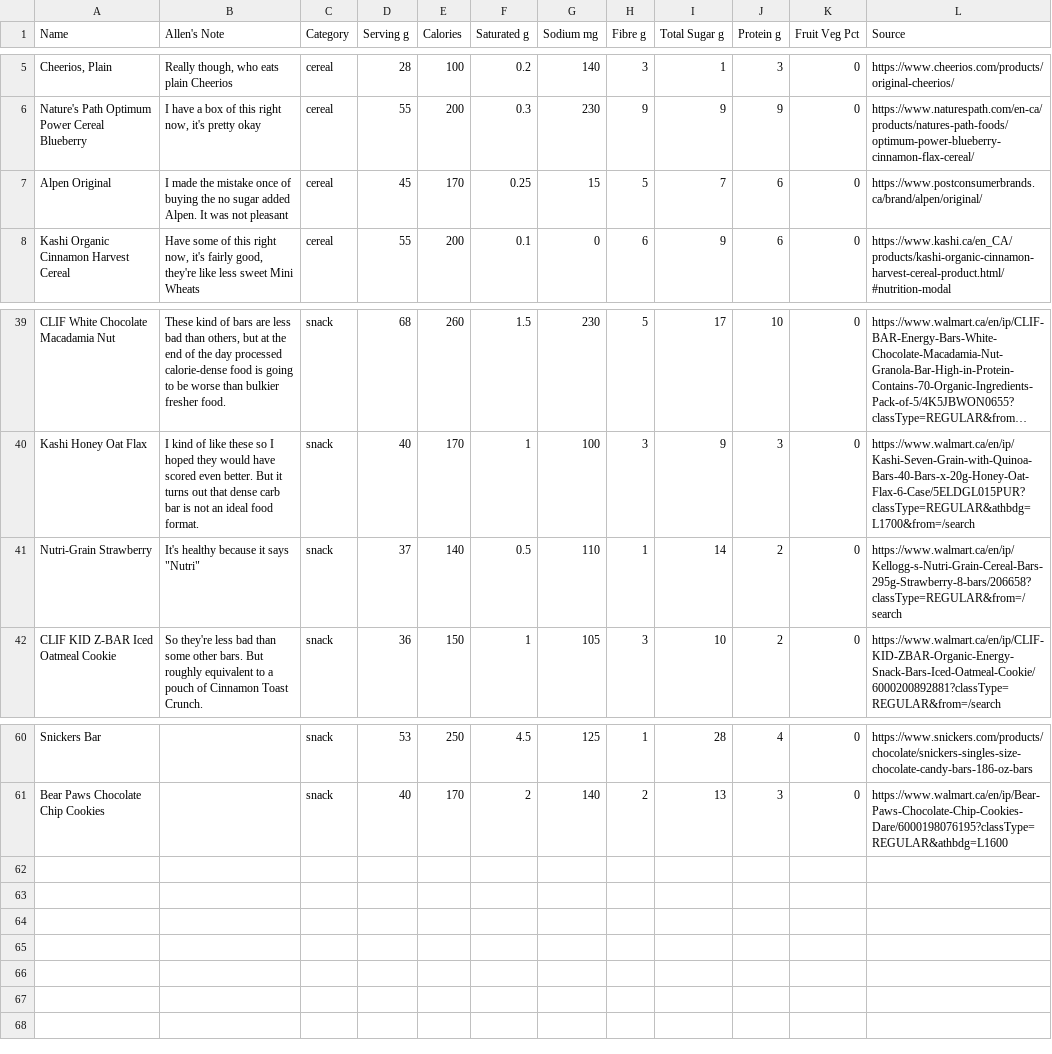
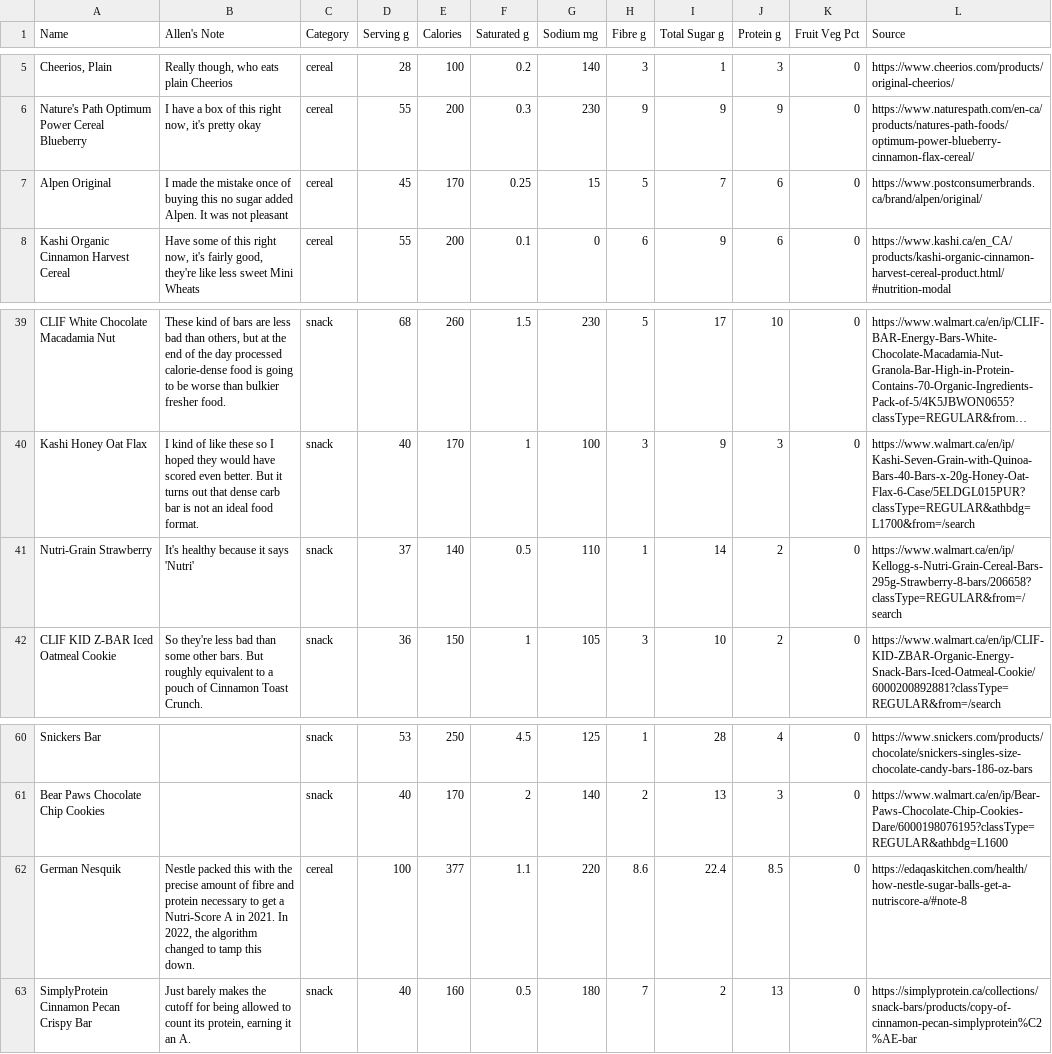
Before and after one commit to apike/nutri-score-calculator, a CSV file: static/snacks.csv, drawn as a sheet; only a part is shown, gaps mark what is left out; long unchanged cells end in …; the diff names each change by its address in the sheet, - before the commit and + after, or states it on an @@ line.

```diff
--- a/static/snacks.csv
+++ b/static/snacks.csv
-B7 (Allen's Note): …of buying the no sugar…
+B7 (Allen's Note): …of buying this no sugar…
-B41 (Allen's Note): It's healthy because it says "Nutri"
+B41 (Allen's Note): It's healthy because it says 'Nutri'
+row 62: German Nesquik | Nestle packed this with the precise amount of fibre and protein necessary to get a Nutri-Score A in 2021. In 2022, the algorithm changed to tamp this down. | cereal | 100 | 377 | 1.1 | 220 | 8.6 | 22.4 | 8.5 | 0 | https://edaqaskitchen.com/health/how-nestle-sugar-balls-get-a-nutriscore-a/#note-8
+row 63: SimplyProtein Cinnamon Pecan Crispy Bar | Just barely makes the cutoff for being allowed to count its protein, earning it an A. | snack | 40 | 160 | 0.5 | 180 | 7 | 2 | 13 | 0 | https://simplyprotein.ca/collections/snack-bars/products/copy-of-cinnamon-pecan-simplyprotein%C2%AE-bar
```
Also changed, not shown: 2 other files.
